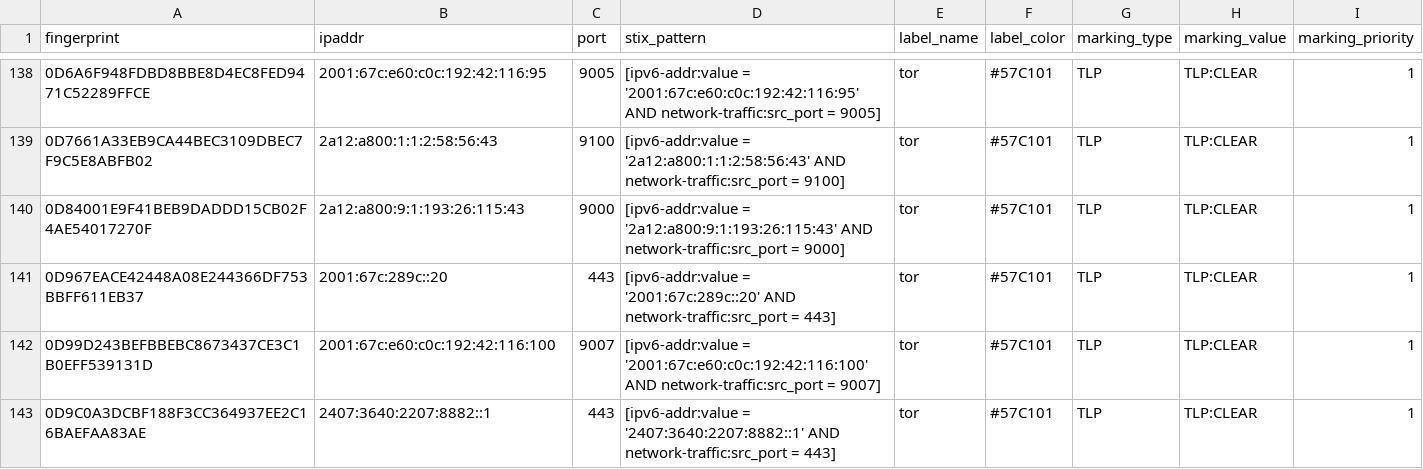
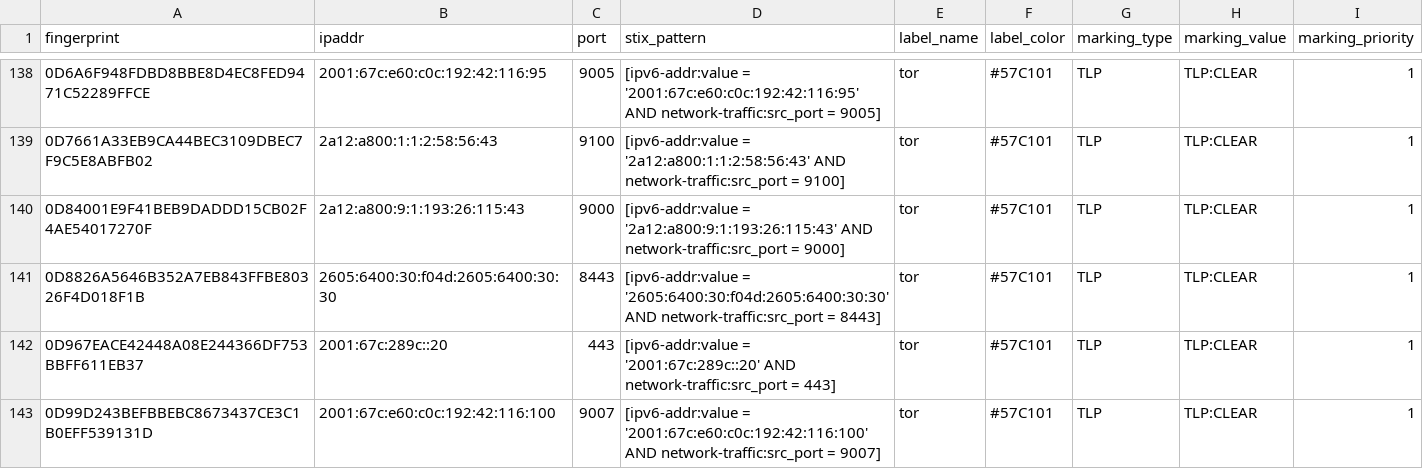
Before and after one commit to DreadFog/tor_csv_feed_opencti, a CSV file: latest.exits_v6.csv, drawn as a sheet; only a part is shown, gaps mark what is left out; the shorter side is filled out with more unchanged rows; the diff covers the shown part only.

```diff
--- a/latest.exits_v6.csv
+++ b/latest.exits_v6.csv
@@ -140,2 +140,3 @@ fingerprint,ipaddr,port,stix_pattern,label_name,label_color,marking_type,marking
 0D84001E9F41BEB9DADDD15CB02F4AE54017270F,2a12:a800:9:1:193:26:115:43,9000,[ipv6-addr:value = '2a12:a800:9:1:193:26:115:43' AND network-traffic:src_port = 9000],tor,#57C101,TLP,TLP:CLEAR,1
+0D8826A5646B352A7EB843FFBE80326F4D018F1B,2605:6400:30:f04d:2605:6400:30:30,8443,[ipv6-addr:value = '2605:6400:30:f04d:2605:6400:30:30' AND network-traffic:src_port = 8443],tor,#57C101,TLP,TLP:CLEAR,1
 0D967EACE42448A08E244366DF753BBFF611EB37,2001:67c:289c::20,443,[ipv6-addr:value = '2001:67c:289c::20' AND network-traffic:src_port = 443],tor,#57C101,TLP,TLP:CLEAR,1
```
Also changed, not shown: 3 added rows, 3 removed rows and 2 edited cells elsewhere in this file, latest.all_v6.csv, latest.exits_v4.csv, 3 other files.
